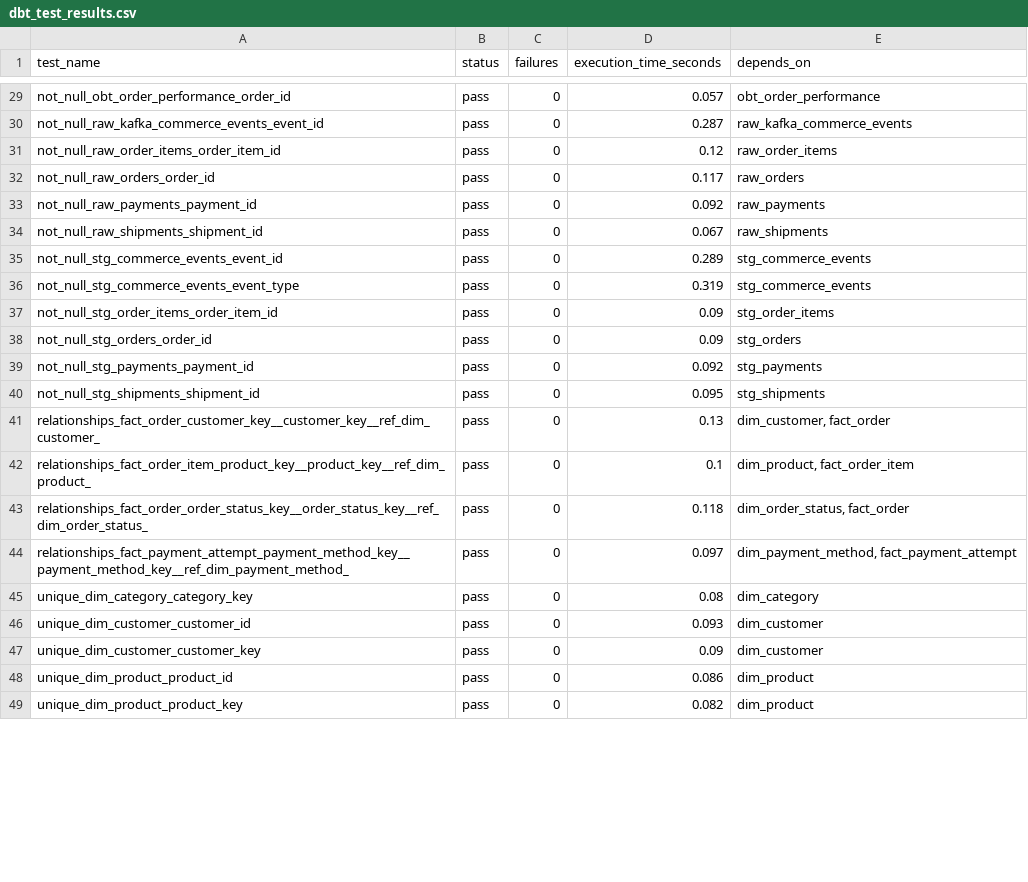
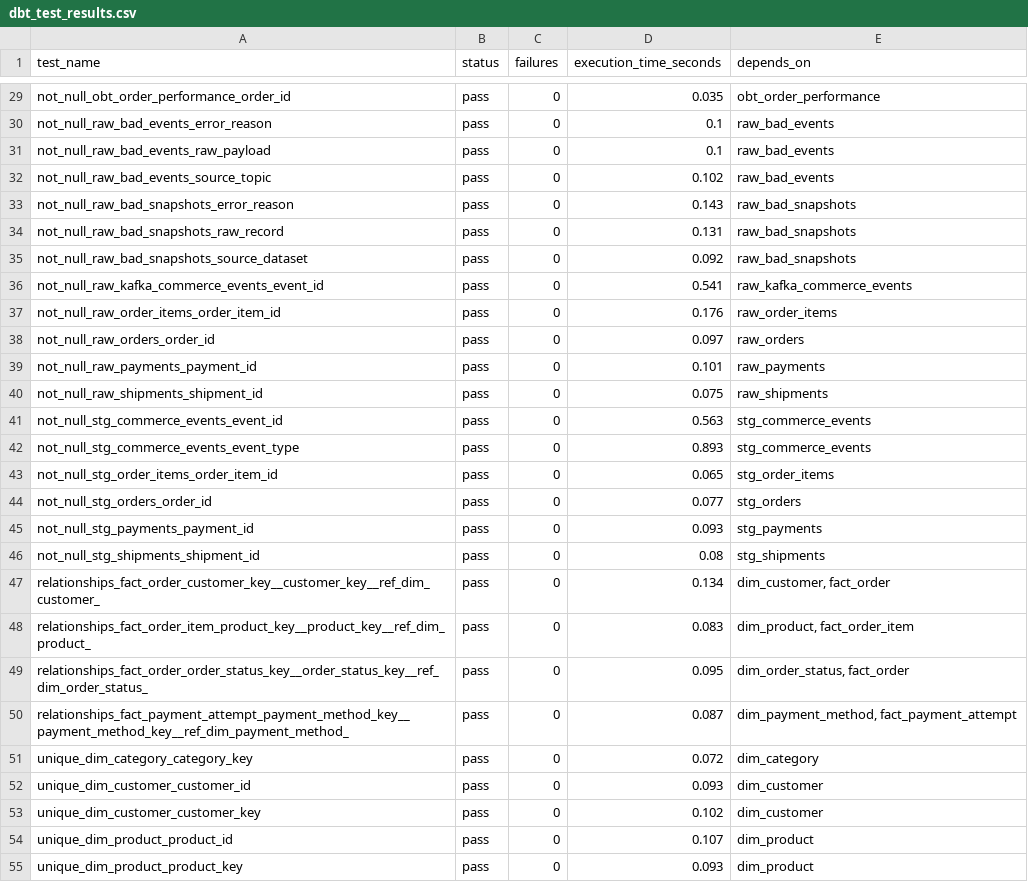
Before and after one commit to hhoangdo/ecom-data-platform, a CSV file: evidence/02_schema_design/dbt_test_results.csv, drawn as a sheet; only a part is shown, gaps mark what is left out; addresses are those after the commit; the diff covers the shown part only; the diff names each change by its address in the sheet, - before the commit and + after, or states it on an @@ line.

```diff
--- a/evidence/02_schema_design/dbt_test_results.csv
+++ b/evidence/02_schema_design/dbt_test_results.csv
-D29 (execution_time_seconds): 0.057
+D29 (execution_time_seconds): 0.035
+row 30: not_null_raw_bad_events_error_reason | pass | 0 | 0.1 | raw_bad_events
+row 31: not_null_raw_bad_events_raw_payload | pass | 0 | 0.1 | raw_bad_events
+row 32: not_null_raw_bad_events_source_topic | pass | 0 | 0.102 | raw_bad_events
+row 33: not_null_raw_bad_snapshots_error_reason | pass | 0 | 0.143 | raw_bad_snapshots
+row 34: not_null_raw_bad_snapshots_raw_record | pass | 0 | 0.131 | raw_bad_snapshots
+row 35: not_null_raw_bad_snapshots_source_dataset | pass | 0 | 0.092 | raw_bad_snapshots
-D36 (execution_time_seconds): 0.287
+D36 (execution_time_seconds): 0.541
-D37 (execution_time_seconds): 0.12
+D37 (execution_time_seconds): 0.176
-D38 (execution_time_seconds): 0.117
+D38 (execution_time_seconds): 0.097
-D39 (execution_time_seconds): 0.092
+D39 (execution_time_seconds): 0.101
-D40 (execution_time_seconds): 0.067
+D40 (execution_time_seconds): 0.075
-D41 (execution_time_seconds): 0.289
+D41 (execution_time_seconds): 0.563
-D42 (execution_time_seconds): 0.319
+D42 (execution_time_seconds): 0.893
-D43 (execution_time_seconds): 0.09
+D43 (execution_time_seconds): 0.065
-D44 (execution_time_seconds): 0.09
+D44 (execution_time_seconds): 0.077
-D45 (execution_time_seconds): 0.092
+D45 (execution_time_seconds): 0.093
-D46 (execution_time_seconds): 0.095
+D46 (execution_time_seconds): 0.08
-D47 (execution_time_seconds): 0.13
+D47 (execution_time_seconds): 0.134
-D48 (execution_time_seconds): 0.1
+D48 (execution_time_seconds): 0.083
-D49 (execution_time_seconds): 0.118
+D49 (execution_time_seconds): 0.095
-D50 (execution_time_seconds): 0.097
+D50 (execution_time_seconds): 0.087
-D51 (execution_time_seconds): 0.08
+D51 (execution_time_seconds): 0.072
-D53 (execution_time_seconds): 0.09
+D53 (execution_time_seconds): 0.102
-D54 (execution_time_seconds): 0.086
+D54 (execution_time_seconds): 0.107
-D55 (execution_time_seconds): 0.082
+D55 (execution_time_seconds): 0.093
```
Also changed, not shown: 39 edited cells elsewhere in this file, evidence/01_data_generator/issue_manifest.csv, evidence/01_data_generator/quality_metrics.csv, 37 other files.
